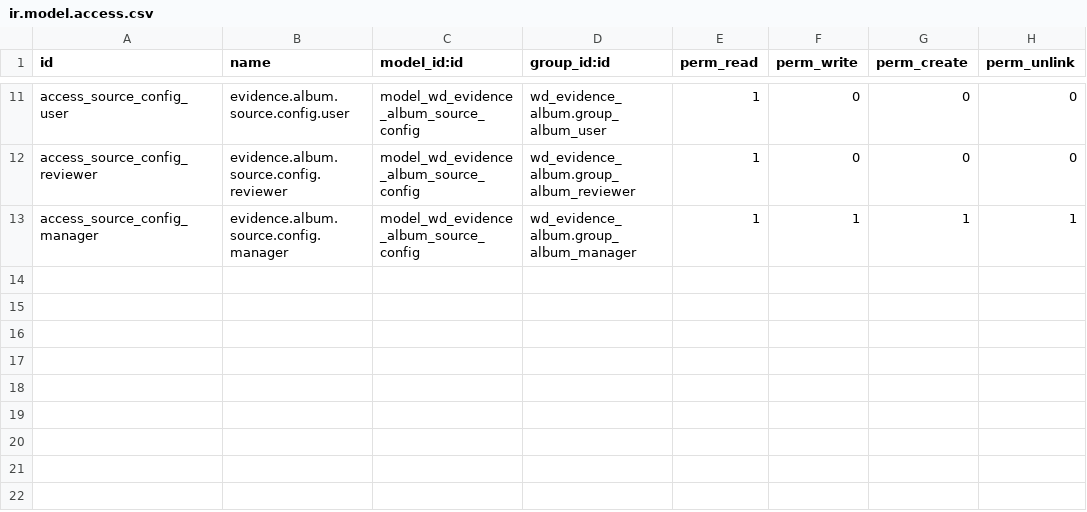
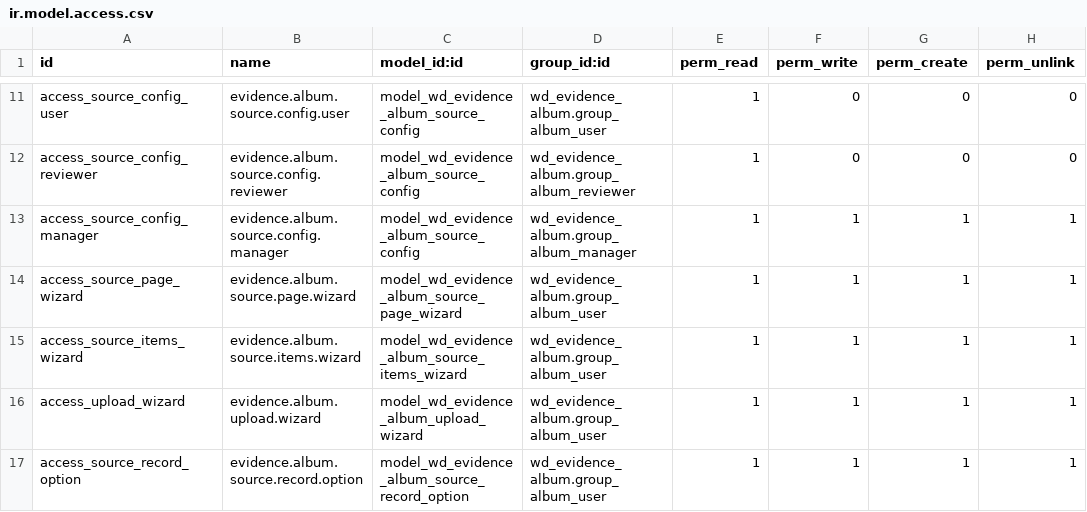
Before and after one commit to rambolee200311/odoo18_album, a CSV file: mymodules/wd_evidence_album/security/ir.model.access.csv, drawn as a sheet; only a part is shown, gaps mark what is left out; the diff names each change by its address in the sheet, - before the commit and + after, or states it on an @@ line.

```diff
--- a/mymodules/wd_evidence_album/security/ir.model.access.csv
+++ b/mymodules/wd_evidence_album/security/ir.model.access.csv
+row 14: access_source_page_wizard | evidence.album.source.page.wizard | model_wd_evidence_album_source_page_wizard | wd_evidence_album.group_album_user | 1 | 1 | 1 | 1
+row 15: access_source_items_wizard | evidence.album.source.items.wizard | model_wd_evidence_album_source_items_wizard | wd_evidence_album.group_album_user | 1 | 1 | 1 | 1
+row 16: access_upload_wizard | evidence.album.upload.wizard | model_wd_evidence_album_upload_wizard | wd_evidence_album.group_album_user | 1 | 1 | 1 | 1
+row 17: access_source_record_option | evidence.album.source.record.option | model_wd_evidence_album_source_record_option | wd_evidence_album.group_album_user | 1 | 1 | 1 | 1
```
Also changed, not shown: 20 other files.
